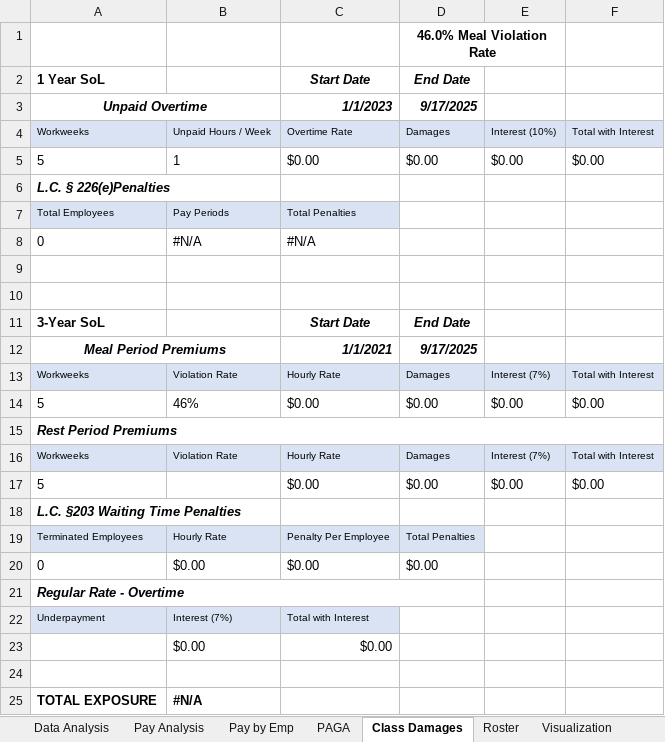
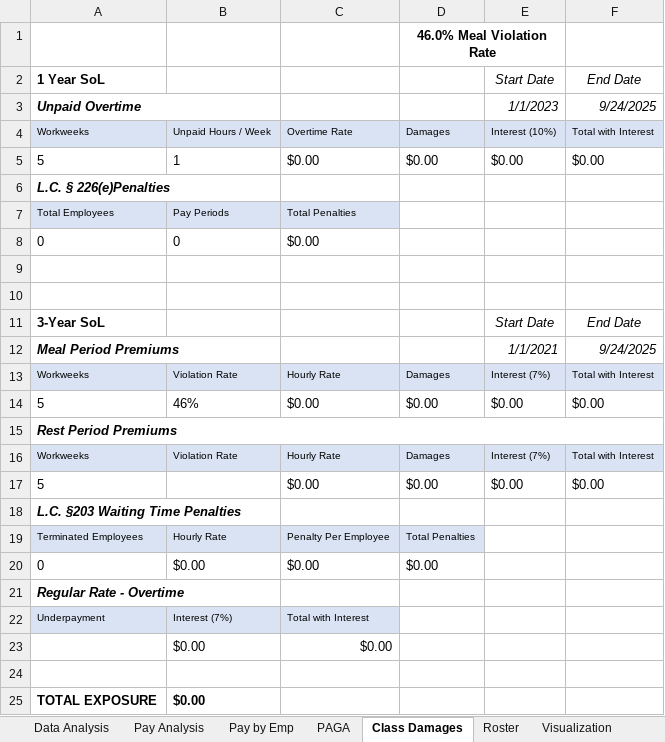
Before and after one commit to cyan1dex/LaborLens-, an Excel workbook: LaborLens/CardGraph.xlsx, sheet Class Damages, drawn as a sheet; values as stored, in another font and other column widths than the file's, no borders; removed rows and columns are numbered as before the commit, all else as after; the diff names each change by its address in the sheet, - before the commit and + after, or states it on an @@ line.

Commit message:
update damages

```diff
--- a/LaborLens/CardGraph.xlsx (sheet Class Damages)
+++ b/LaborLens/CardGraph.xlsx (sheet Class Damages)
-row 2: 1 Year SoL |  | Start Date | End Date
-row 3: Unpaid Overtime |  | 1/1/2023 | 9/17/2025
+row 2: 1 Year SoL |  |  |  | Start Date | End Date
+row 3: Unpaid Overtime |  |  |  | 1/1/2023 | 9/24/2025
-B8: #N/A
+B8: 0
-C8: #N/A
+C8: $0.00
-row 11: 3-Year SoL |  | Start Date | End Date
-row 12: Meal Period Premiums |  | 1/1/2021 | 9/17/2025
+row 11: 3-Year SoL |  |  |  | Start Date | End Date
+row 12: Meal Period Premiums |  |  |  | 1/1/2021 | 9/24/2025
-A21:D21 merged
+A21:B21 merged
-B25: #N/A
+B25: $0.00
```
Also changed, not shown: formulas that keep their value.
